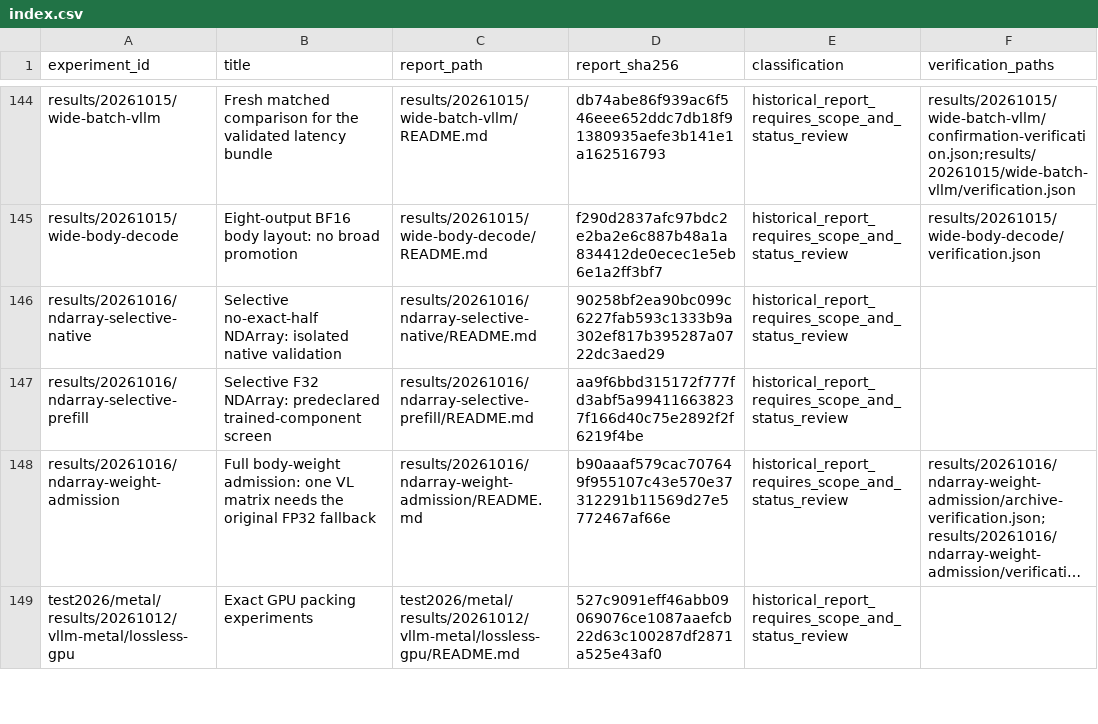
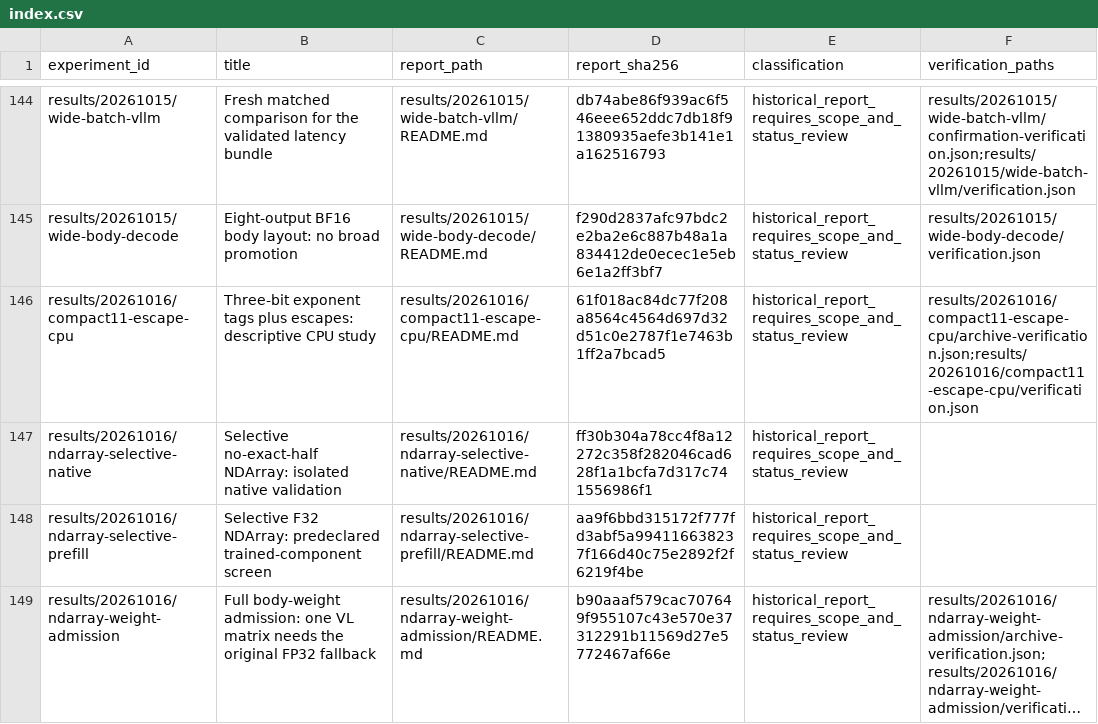
Before and after one commit to xlang-foundation/Garnet, a CSV file: docs/research/metal-method-evidence/index.csv, drawn as a sheet; only a part is shown, gaps mark what is left out; the shorter side is filled out with more unchanged rows; long unchanged cells end in ….

Commit message:
Gate selective full native cohorts and record exact exponent-escape CPU budgets

```diff
--- a/docs/research/metal-method-evidence/index.csv
+++ b/docs/research/metal-method-evidence/index.csv
@@ -145,3 +145,4 @@ results/20261015/wide-batch-vllm,Fresh matched comparison for the validated late
 results/20261015/wide-body-decode,Eight-output BF16 body layout: no broad promotion,results/20261015/wide-body-decode/README.md,f290d2837afc97bdc2e2ba2e6c887b48a1a834412de0ecec1e5eb6e1a2ff3bf7,historical_report_requires_scope_and_status_review,results/20261015/wide-body-decode/verification.json
-results/20261016/ndarray-selective-native,Selective no-exact-half NDArray: isolated native validation,results/20261016/ndarray-selective-native/README.md,90258bf2ea90bc099c6227fab593c1333b9a302ef817b395287a0722dc3aed29,historical_report_requires_scope_and_status_review,
+results/20261016/compact11-escape-cpu,Three-bit exponent tags plus escapes: descriptive CPU study,results/20261016/compact11-escape-cpu/README.md,61f018ac84dc77f208a8564c4564d697d32d51c0e2787f1e7463b1ff2a7bcad5,historical_report_requires_scope_and_status_review,results/20261016/compact11-escape-cpu/archive-verification.json;results/20261016/compact11-escape-cpu/verification.json
+results/20261016/ndarray-selective-native,Selective no-exact-half NDArray: isolated native validation,results/20261016/ndarray-selective-native/README.md,ff30b304a78cc4f8a12272c358f282046cad628f1a1bcfa7d317c741556986f1,historical_report_requires_scope_and_status_review,
 results/20261016/ndarray-selective-prefill,Selective F32 NDArray: predeclared trained-component screen,results/20261016/ndarray-selective-prefill/README.md,aa9f6bbd315172f777fd3abf5a994116638237f166d40c75e2892f2f6219f4be,historical_report_requires_scope_and_status_review,
```
Also changed, not shown: 37 other files.
